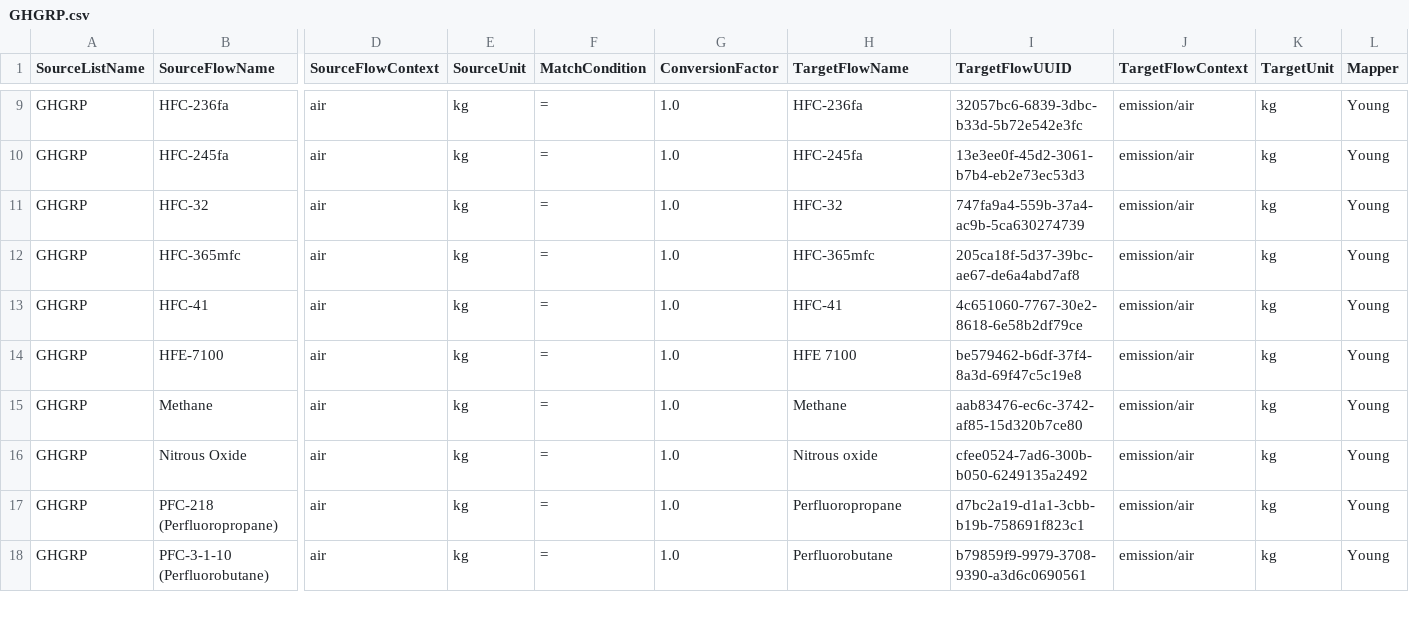
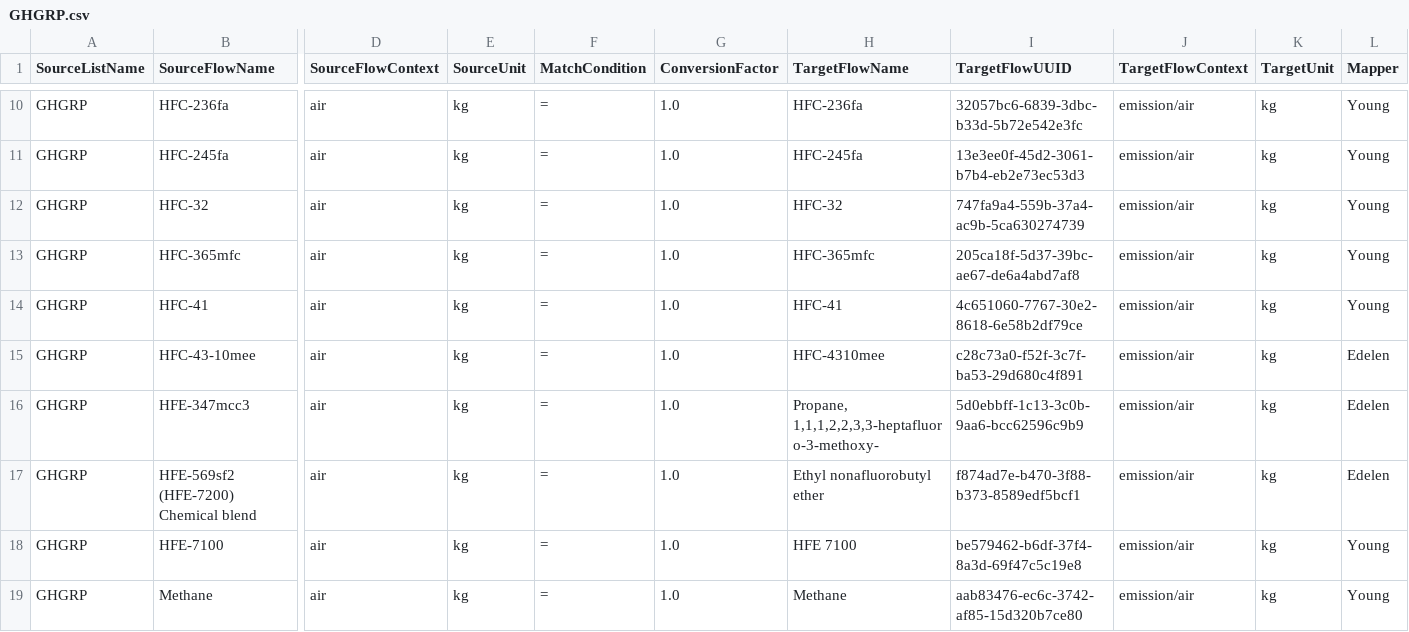
Before and after one commit to USEPA/fedelemflowlist, a CSV file: fedelemflowlist/flowmapping/GHGRP.csv, drawn as a sheet; only a part is shown, gaps mark what is left out; the shorter side is filled out with more unchanged rows; rows hold the shown columns only; the diff covers the shown part only; the diff names each change by its address in the sheet, - before the commit and + after, or states it on an @@ line.

```diff
--- a/fedelemflowlist/flowmapping/GHGRP.csv
+++ b/fedelemflowlist/flowmapping/GHGRP.csv
+row 15: GHGRP | HFC-43-10mee | air | kg | = | 1.0 | HFC-4310mee | c28c73a0-f52f-3c7f-ba53-29d680c4f891 | emission/air | kg | Edelen
+row 16: GHGRP | HFE-347mcc3 | air | kg | = | 1.0 | Propane, 1,1,1,2,2,3,3-heptafluoro-3-methoxy- | 5d0ebbff-1c13-3c0b-9aa6-bcc62596c9b9 | emission/air | kg | Edelen
+row 17: GHGRP | HFE-569sf2 (HFE-7200) Chemical blend | air | kg | = | 1.0 | Ethyl nonafluorobutyl ether | f874ad7e-b470-3f88-b373-8589edf5bcf1 | emission/air | kg | Edelen
```
Also changed, not shown: 8 added rows elsewhere in this file, fedelemflowlist/flowmapping/WARM.csv, fedelemflowlist/input/mapping input/GHGRP_FlowableMappings.csv.
